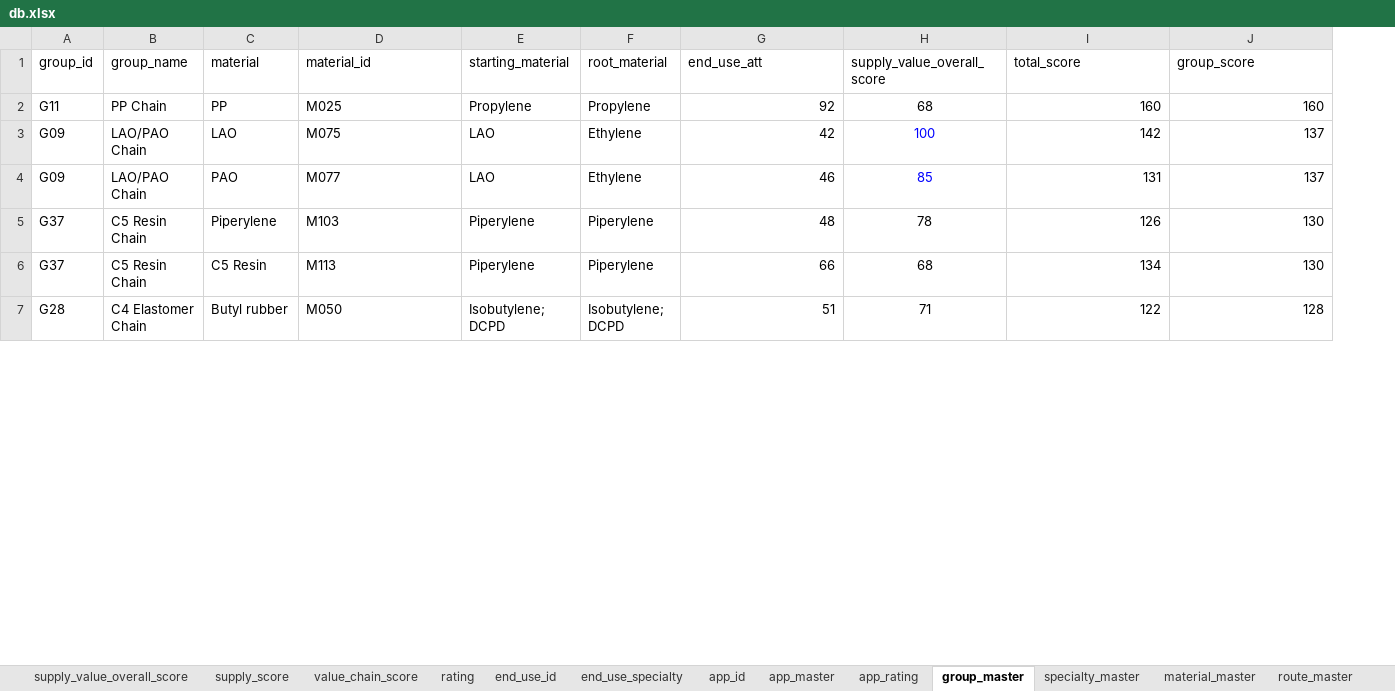
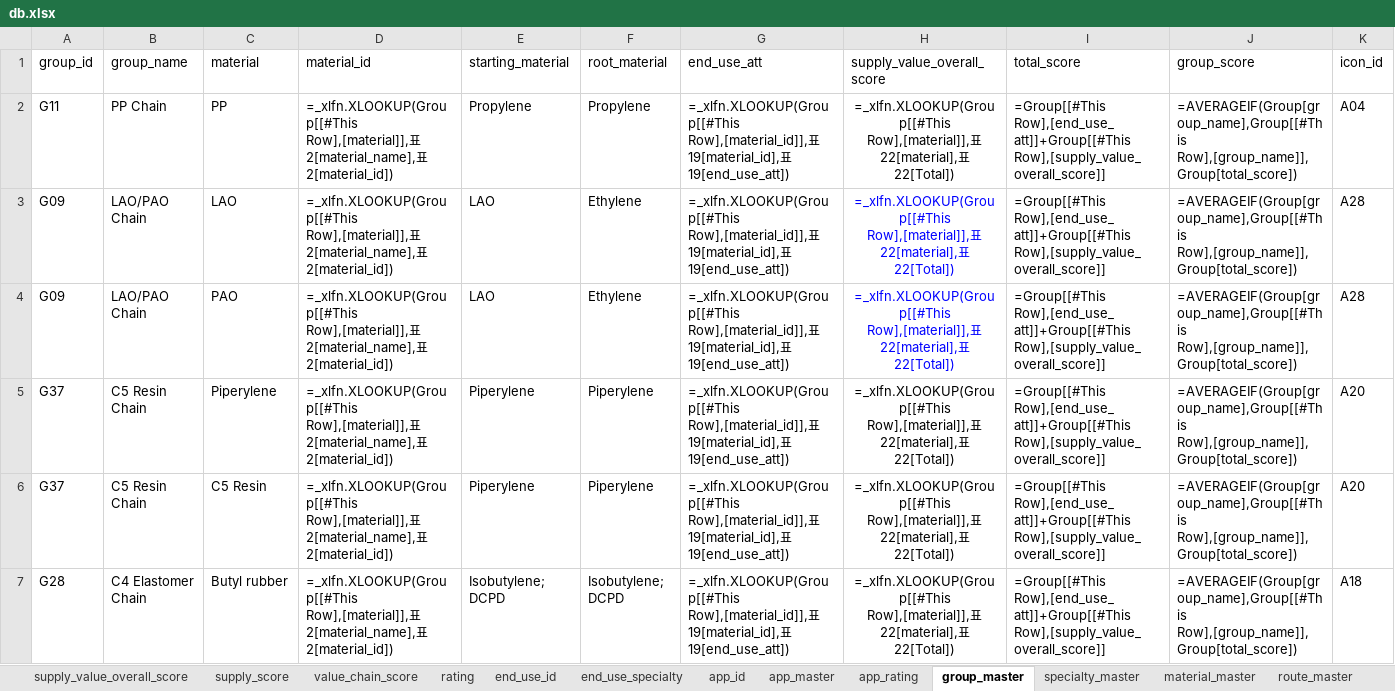
Before and after one commit to hagaren201/petro_db_next, an Excel workbook: data/source/db.xlsx, sheet group_master, drawn as a sheet; only a part is shown; values as stored, in another font and other column widths than the file's, no borders; formulas without a stored value are shown as written; conditional formats and table styles not drawn; the diff covers the shown part only; the diff names each change by its address in the sheet, - before the commit and + after, or states it on an @@ line.

Commit message:
Add PetroDB semantic icon system

```diff
--- a/data/source/db.xlsx (sheet group_master)
+++ b/data/source/db.xlsx (sheet group_master)
+column K (icon_id), rows 2-7: A04 | A28 | A28 | A20 | A20 | A18
-D2 (material_id): M025
+D2 (material_id): =_xlfn.XLOOKUP(Group[[#This Row],[material]],표2[material_name],표2[material_id])
-G2 (end_use_att): 92
+G2 (end_use_att): =_xlfn.XLOOKUP(Group[[#This Row],[material_id]],표19[material_id],표19[end_use_att])
-H2 (supply_value_overall_score): 68
+H2 (supply_value_overall_score): =_xlfn.XLOOKUP(Group[[#This Row],[material]],표22[material],표22[Total])
-I2 (total_score): 160
+I2 (total_score): =Group[[#This Row],[end_use_att]]+Group[[#This Row],[supply_value_overall_score]]
-J2 (group_score): 160
+J2 (group_score): =AVERAGEIF(Group[group_name],Group[[#This Row],[group_name]],Group[total_score])
-D3 (material_id): M075
+D3 (material_id): =_xlfn.XLOOKUP(Group[[#This Row],[material]],표2[material_name],표2[material_id])
-G3 (end_use_att): 42
+G3 (end_use_att): =_xlfn.XLOOKUP(Group[[#This Row],[material_id]],표19[material_id],표19[end_use_att])
-H3 (supply_value_overall_score): 100
+H3 (supply_value_overall_score): =_xlfn.XLOOKUP(Group[[#This Row],[material]],표22[material],표22[Total])
-I3 (total_score): 142
+I3 (total_score): =Group[[#This Row],[end_use_att]]+Group[[#This Row],[supply_value_overall_score]]
-J3:J4 (group_score): 137
+J3:J4 (group_score): =AVERAGEIF(Group[group_name],Group[[#This Row],[group_name]],Group[total_score])
-D4 (material_id): M077
+D4 (material_id): =_xlfn.XLOOKUP(Group[[#This Row],[material]],표2[material_name],표2[material_id])
-G4 (end_use_att): 46
+G4 (end_use_att): =_xlfn.XLOOKUP(Group[[#This Row],[material_id]],표19[material_id],표19[end_use_att])
-H4 (supply_value_overall_score): 85
+H4 (supply_value_overall_score): =_xlfn.XLOOKUP(Group[[#This Row],[material]],표22[material],표22[Total])
-I4 (total_score): 131
+I4 (total_score): =Group[[#This Row],[end_use_att]]+Group[[#This Row],[supply_value_overall_score]]
-D5 (material_id): M103
+D5 (material_id): =_xlfn.XLOOKUP(Group[[#This Row],[material]],표2[material_name],표2[material_id])
-G5 (end_use_att): 48
+G5 (end_use_att): =_xlfn.XLOOKUP(Group[[#This Row],[material_id]],표19[material_id],표19[end_use_att])
-H5 (supply_value_overall_score): 78
+H5 (supply_value_overall_score): =_xlfn.XLOOKUP(Group[[#This Row],[material]],표22[material],표22[Total])
-I5 (total_score): 126
+I5 (total_score): =Group[[#This Row],[end_use_att]]+Group[[#This Row],[supply_value_overall_score]]
-J5:J6 (group_score): 130
+J5:J6 (group_score): =AVERAGEIF(Group[group_name],Group[[#This Row],[group_name]],Group[total_score])
-D6 (material_id): M113
+D6 (material_id): =_xlfn.XLOOKUP(Group[[#This Row],[material]],표2[material_name],표2[material_id])
-G6 (end_use_att): 66
+G6 (end_use_att): =_xlfn.XLOOKUP(Group[[#This Row],[material_id]],표19[material_id],표19[end_use_att])
-H6 (supply_value_overall_score): 68
+H6 (supply_value_overall_score): =_xlfn.XLOOKUP(Group[[#This Row],[material]],표22[material],표22[Total])
-I6 (total_score): 134
+I6 (total_score): =Group[[#This Row],[end_use_att]]+Group[[#This Row],[supply_value_overall_score]]
-D7 (material_id): M050
+D7 (material_id): =_xlfn.XLOOKUP(Group[[#This Row],[material]],표2[material_name],표2[material_id])
-G7 (end_use_att): 51
+G7 (end_use_att): =_xlfn.XLOOKUP(Group[[#This Row],[material_id]],표19[material_id],표19[end_use_att])
-H7 (supply_value_overall_score): 71
+H7 (supply_value_overall_score): =_xlfn.XLOOKUP(Group[[#This Row],[material]],표22[material],표22[Total])
-I7 (total_score): 122
+I7 (total_score): =Group[[#This Row],[end_use_att]]+Group[[#This Row],[supply_value_overall_score]]
-J7 (group_score): 128
+J7 (group_score): =AVERAGEIF(Group[group_name],Group[[#This Row],[group_name]],Group[total_score])
```
Also changed, not shown: 485 edited cells elsewhere in this sheet, sheet app_master, sheet material_supplier_link, sheet end_use_specialty, sheet material_master, sheet value_chain_score, sheet supply_value_overall_score, 3 more sheets, 8 other files.
